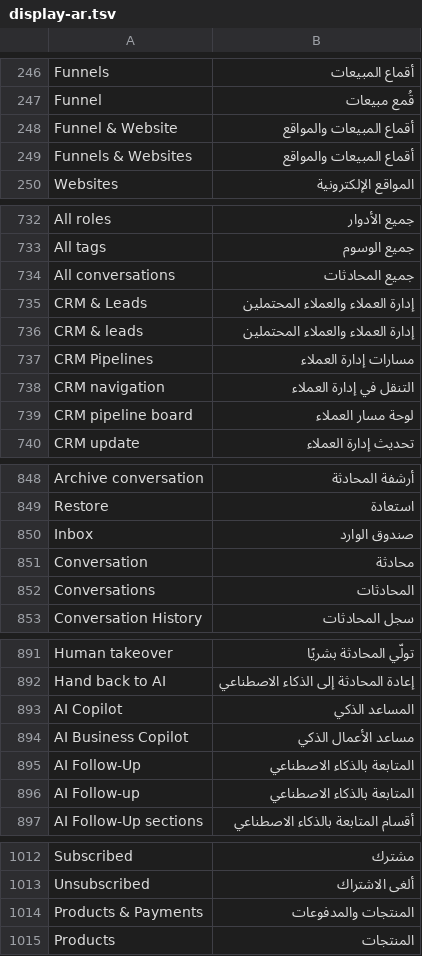
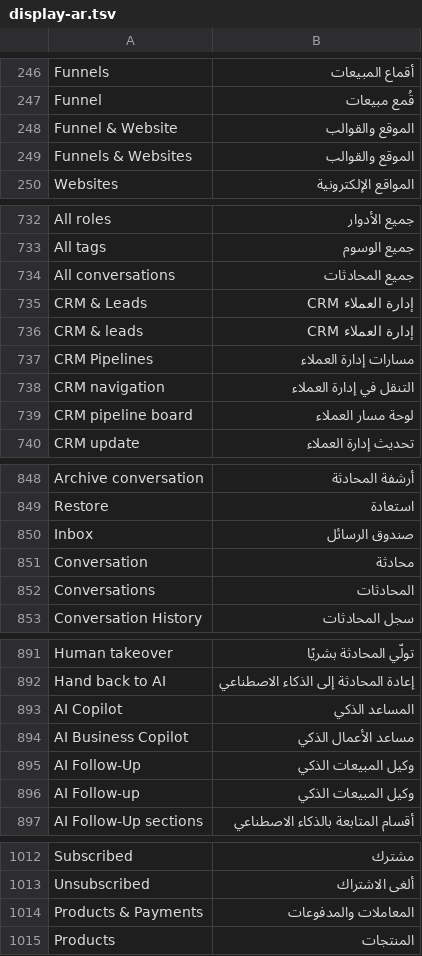
Before and after one commit to technicalsuppoortt-a11y/gos-app, a TSV file: src/i18n/locales/display-ar.tsv, drawn as a sheet; only a part is shown, gaps mark what is left out.

```diff
--- a/src/i18n/locales/display-ar.tsv
+++ b/src/i18n/locales/display-ar.tsv
@@ -247,4 +247,4 @@ Funnels	أقماع المبيعات
 Funnel	قُمع مبيعات
-Funnel & Website	أقماع المبيعات والمواقع
-Funnels & Websites	أقماع المبيعات والمواقع
+Funnel & Website	الموقع والقوالب
+Funnels & Websites	الموقع والقوالب
 Websites	المواقع الإلكترونية
@@ -734,4 +734,4 @@ All tags	جميع الوسوم
 All conversations	جميع المحادثات
-CRM & Leads	إدارة العملاء والعملاء المحتملين
-CRM & leads	إدارة العملاء والعملاء المحتملين
+CRM & Leads	إدارة العملاء CRM
+CRM & leads	إدارة العملاء CRM
 CRM Pipelines	مسارات إدارة العملاء
@@ -849,3 +849,3 @@ Archive conversation	أرشفة المحادثة
 Restore	استعادة
-Inbox	صندوق الوارد
+Inbox	صندوق الرسائل
 Conversation	محادثة
@@ -894,4 +894,4 @@ AI Copilot	المساعد الذكي
 AI Business Copilot	مساعد الأعمال الذكي
-AI Follow-Up	المتابعة بالذكاء الاصطناعي
-AI Follow-up	المتابعة بالذكاء الاصطناعي
+AI Follow-Up	وكيل المبيعات الذكي
+AI Follow-up	وكيل المبيعات الذكي
 AI Follow-Up sections	أقسام المتابعة بالذكاء الاصطناعي
@@ -1013,3 +1013,3 @@ Subscribed	مشترك
 Unsubscribed	ألغى الاشتراك
-Products & Payments	المنتجات والمدفوعات
+Products & Payments	المعاملات والمدفوعات
 Products	المنتجات
```
Also changed, not shown: src/i18n/locales/controls-ar.tsv, src/i18n/locales/workspaces-ar.tsv, 50 other files.
